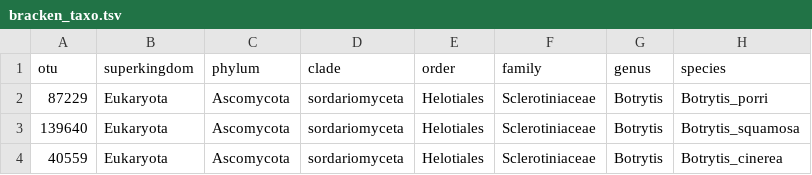
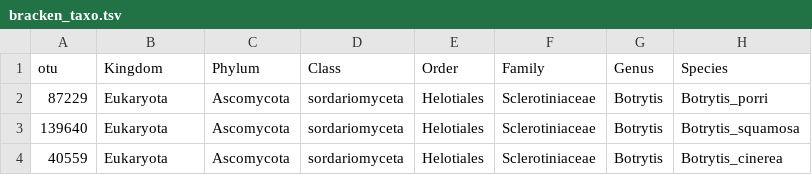
Before and after one commit to hvanderheyden/APOGEE, a TSV file: Data/mocks/bracken_taxo.tsv, drawn as a sheet; only a part is shown; the diff names each change by its address in the sheet, - before the commit and + after, or states it on an @@ line.

```diff
--- a/Data/mocks/bracken_taxo.tsv
+++ b/Data/mocks/bracken_taxo.tsv
-B1: superkingdom
+B1: Kingdom
-C1: phylum
+C1: Phylum
-D1: clade
+D1: Class
-E1: order
+E1: Order
-F1: family
+F1: Family
-G1: genus
+G1: Genus
-H1: species
+H1: Species
```
Also changed, not shown: Data/mocks/meta.csv, 13 other files.
